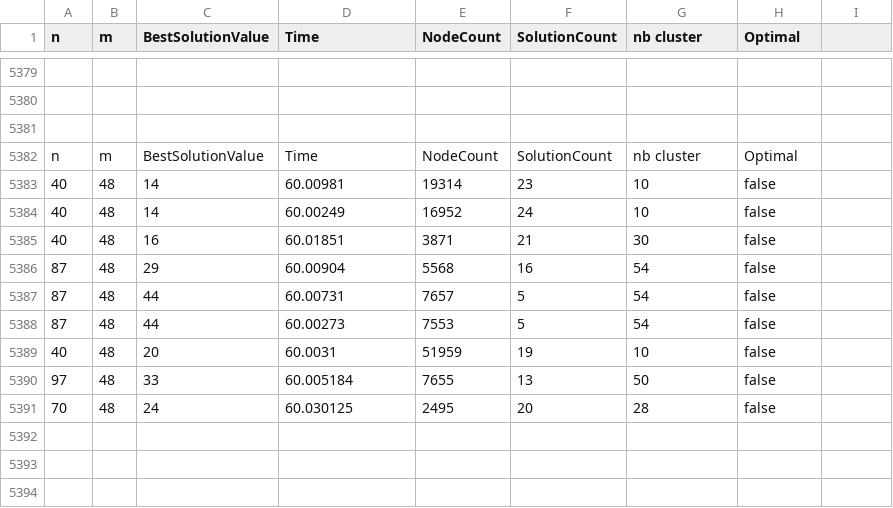
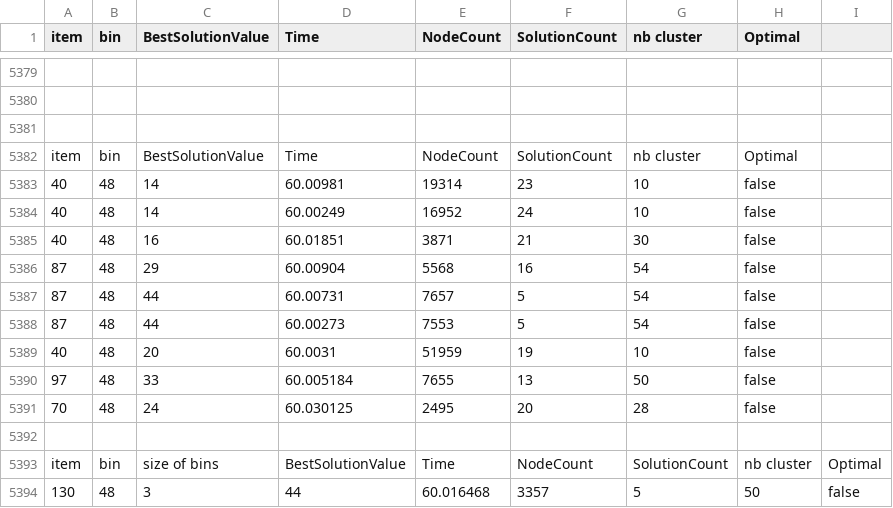
Before and after one commit to royceda/Reboot-server-planning, a CSV file: bp/test.csv, drawn as a sheet; only a part is shown, gaps mark what is left out; the diff names each change by its address in the sheet, - before the commit and + after, or states it on an @@ line.

Commit message:
Update test.csv

```diff
--- a/bp/test.csv
+++ b/bp/test.csv
-A1: n
+A1: item
-B1: m
+B1: bin
-A5382 (item): n
+A5382 (item): item
-B5382 (bin): m
+B5382 (bin): bin
+row 5392: (empty)
+row 5393: item | bin | size of bins | BestSolutionValue | Time | NodeCount | SolutionCount | nb cluster | Optimal
+row 5394: 130 | 48 | 3 | 44 | 60.016468 | 3357 | 5 | 50 | false
```
